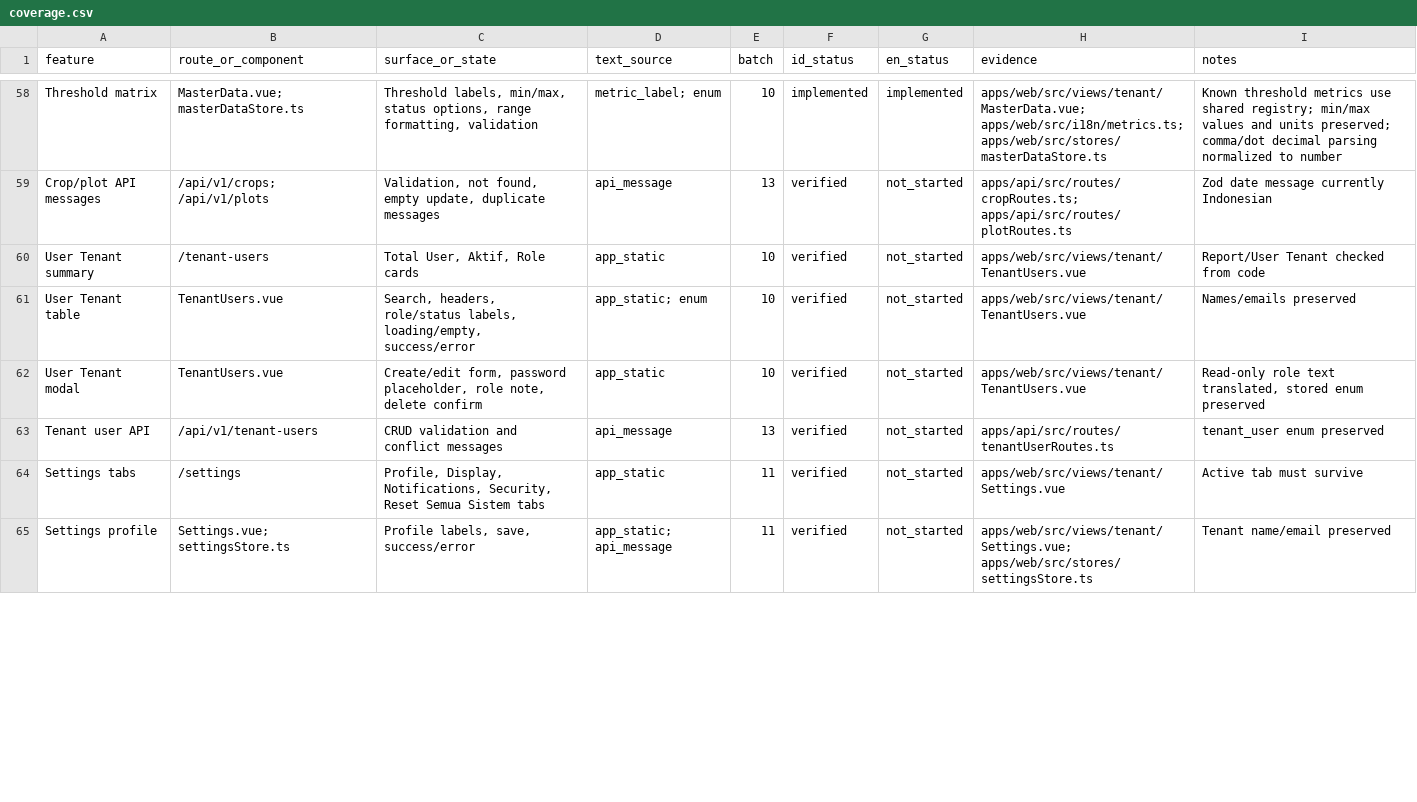
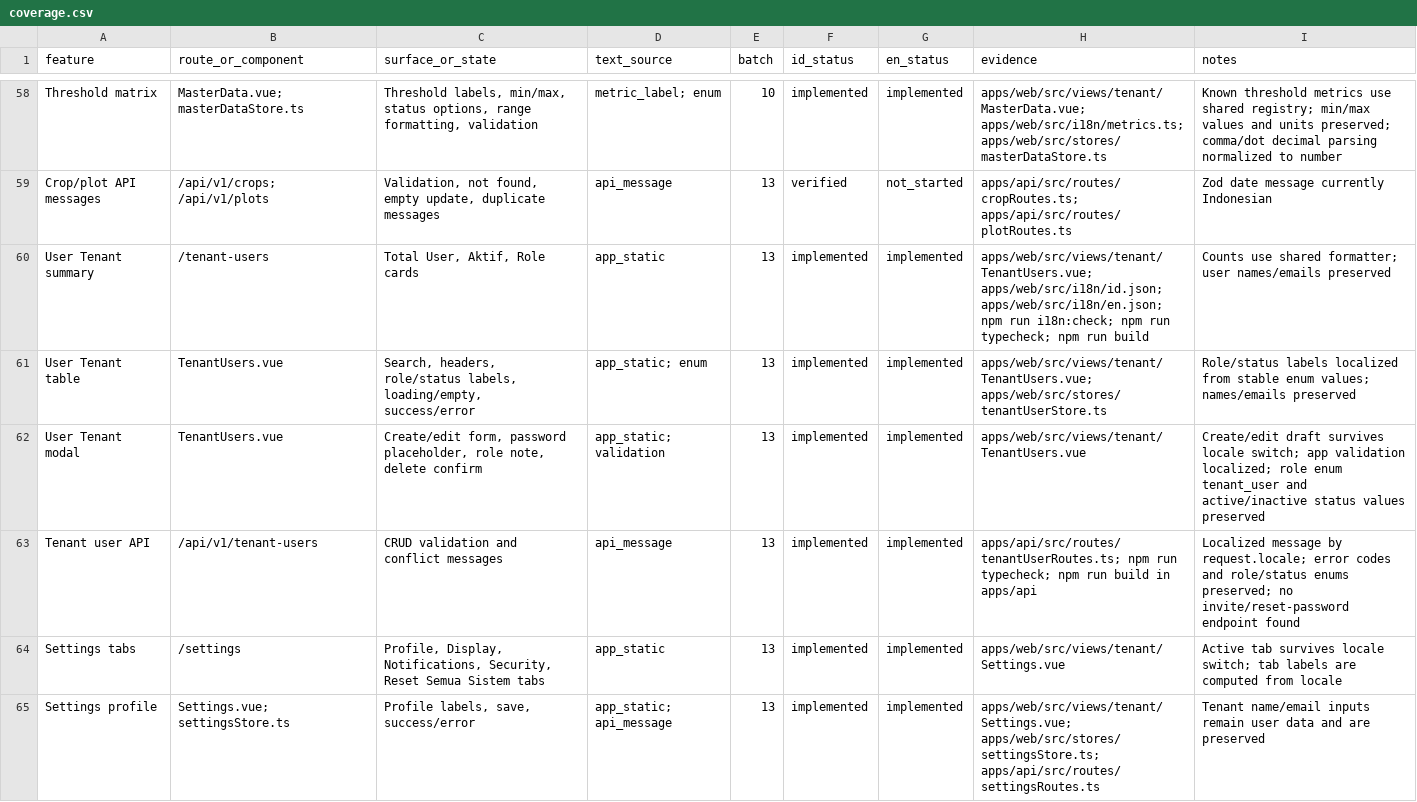
Before and after one commit to sirMisato/Ardu-pamilo, a CSV file: docs/i18n/coverage.csv, drawn as a sheet; only a part is shown, gaps mark what is left out; the diff covers the shown part only.

Commit message:
Localize tenant users and settings

```diff
--- a/docs/i18n/coverage.csv
+++ b/docs/i18n/coverage.csv
@@ -59,7 +59,7 @@
 "Crop/plot API messages","/api/v1/crops; /api/v1/plots","Validation, not found, empty update, duplicate messages","api_message","13","verified","not_started","apps/api/src/routes/cropRoutes.ts; apps/api/src/routes/plotRoutes.ts","Zod date message currently Indonesian"
-"User Tenant summary","/tenant-users","Total User, Aktif, Role cards","app_static","10","verified","not_started","apps/web/src/views/tenant/TenantUsers.vue","Report/User Tenant checked from code"
-"User Tenant table","TenantUsers.vue","Search, headers, role/status labels, loading/empty, success/error","app_static; enum","10","verified","not_started","apps/web/src/views/tenant/TenantUsers.vue","Names/emails preserved"
-"User Tenant modal","TenantUsers.vue","Create/edit form, password placeholder, role note, delete confirm","app_static","10","verified","not_started","apps/web/src/views/tenant/TenantUsers.vue","Read-only role text translated, stored enum preserved"
-"Tenant user API","/api/v1/tenant-users","CRUD validation and conflict messages","api_message","13","verified","not_started","apps/api/src/routes/tenantUserRoutes.ts","tenant_user enum preserved"
-"Settings tabs","/settings","Profile, Display, Notifications, Security, Reset Semua Sistem tabs","app_static","11","verified","not_started","apps/web/src/views/tenant/Settings.vue","Active tab must survive"
-"Settings profile","Settings.vue; settingsStore.ts","Profile labels, save, success/error","app_static; api_message","11","verified","not_started","apps/web/src/views/tenant/Settings.vue; apps/web/src/stores/settingsStore.ts","Tenant name/email preserved"
+"User Tenant summary","/tenant-users","Total User, Aktif, Role cards","app_static","13","implemented","implemented","apps/web/src/views/tenant/TenantUsers.vue; apps/web/src/i18n/id.json; apps/web/src/i18n/en.json; npm run i18n:check; npm run typecheck; npm run build","Counts use shared formatter; user names/emails preserved"
+"User Tenant table","TenantUsers.vue","Search, headers, role/status labels, loading/empty, success/error","app_static; enum","13","implemented","implemented","apps/web/src/views/tenant/TenantUsers.vue; apps/web/src/stores/tenantUserStore.ts","Role/status labels localized from stable enum values; names/emails preserved"
+"User Tenant modal","TenantUsers.vue","Create/edit form, password placeholder, role note, delete confirm","app_static; validation","13","implemented","implemented","apps/web/src/views/tenant/TenantUsers.vue","Create/edit draft survives locale switch; app validation localized; role enum tenant_user and active/inactive status values preserved"
+"Tenant user API","/api/v1/tenant-users","CRUD validation and conflict messages","api_message","13","implemented","implemented","apps/api/src/routes/tenantUserRoutes.ts; npm run typecheck; npm run build in apps/api","Localized message by request.locale; error codes and role/status enums preserved; no invite/reset-password endpoint found"
+"Settings tabs","/settings","Profile, Display, Notifications, Security, Reset Semua Sistem tabs","app_static","13","implemented","implemented","apps/web/src/views/tenant/Settings.vue","Active tab survives locale switch; tab labels are computed from locale"
+"Settings profile","Settings.vue; settingsStore.ts","Profile labels, save, success/error","app_static; api_message","13","implemented","implemented","apps/web/src/views/tenant/Settings.vue; apps/web/src/stores/settingsStore.ts; apps/api/src/routes/settingsRoutes.ts","Tenant name/email inputs remain user data and are preserved"
```
Also changed, not shown: 20 edited cells elsewhere in this file, 9 other files.
